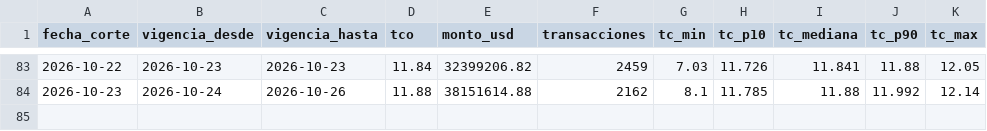
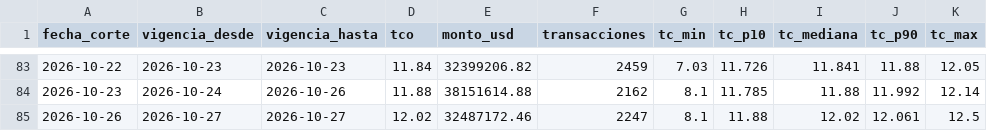
Before and after one commit to frf88/tco-bolivia, a CSV file: data/tco_diario.csv, drawn as a sheet; only a part is shown, gaps mark what is left out; the diff names each change by its address in the sheet, - before the commit and + after, or states it on an @@ line.

```diff
--- a/data/tco_diario.csv
+++ b/data/tco_diario.csv
+row 85: 2026-10-26 | 2026-10-27 | 2026-10-27 | 12.02 | 32487172.46 | 2247 | 8.1 | 11.88 | 12.02 | 12.061 | 12.5
```
Also changed, not shown: 2 other files.
